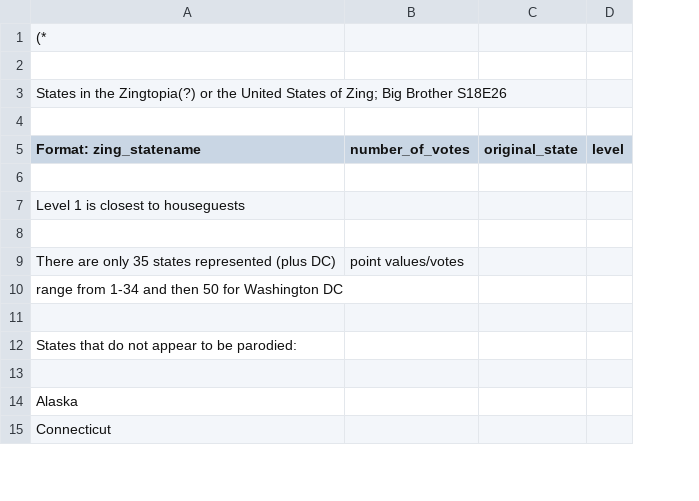
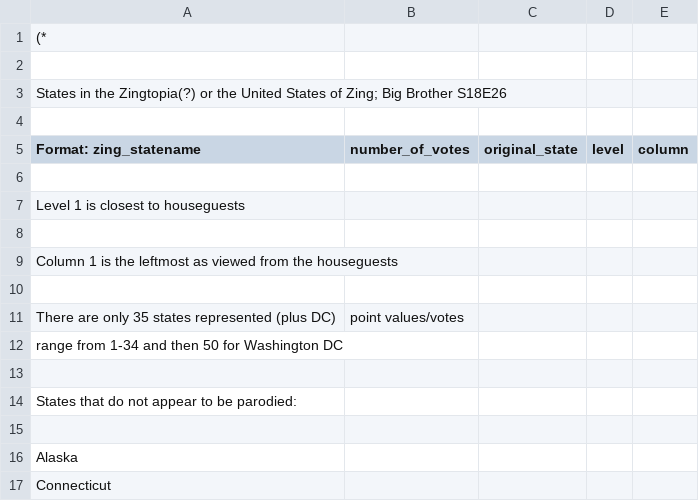
Before and after one commit to barrycarter/bcapps, a CSV file: WTF/bbzing.csv, drawn as a sheet; only a part is shown; addresses are those after the commit; the diff names each change by its address in the sheet, - before the commit and + after, or states it on an @@ line.

```diff
--- a/WTF/bbzing.csv
+++ b/WTF/bbzing.csv
+column E (column), empty
+row 8: (empty)
+row 9: Column 1 is the leftmost as viewed from the houseguests
```
Also changed, not shown: 1 other file.
